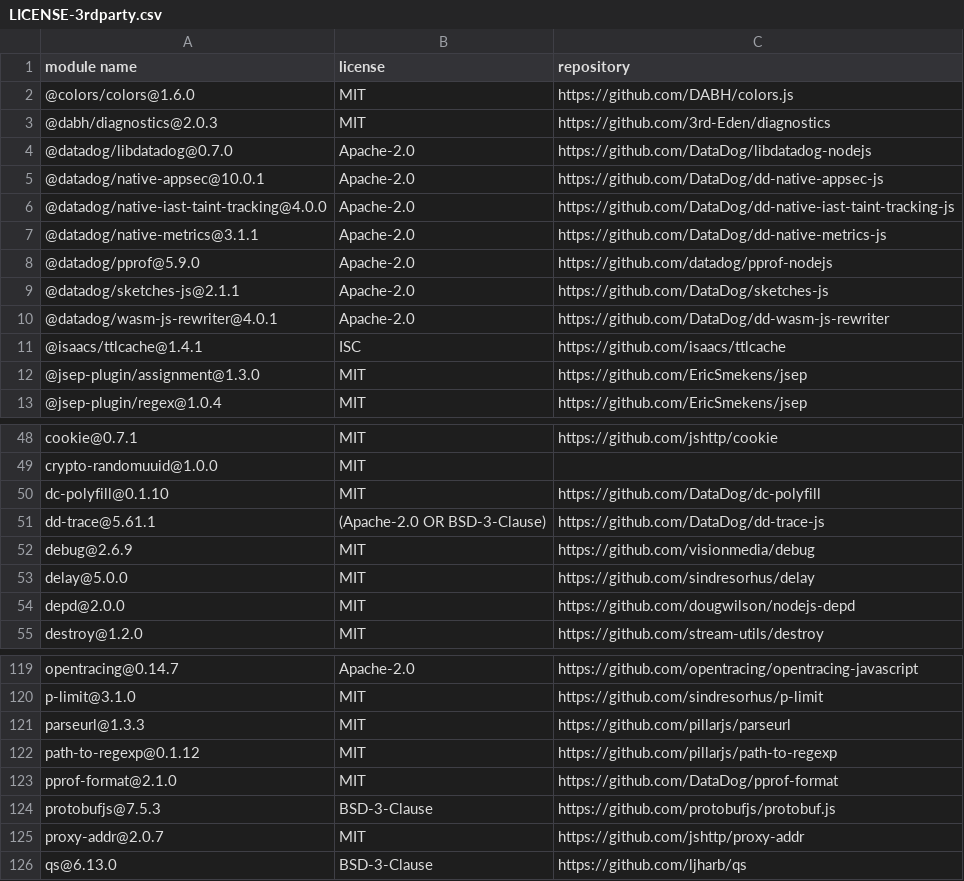
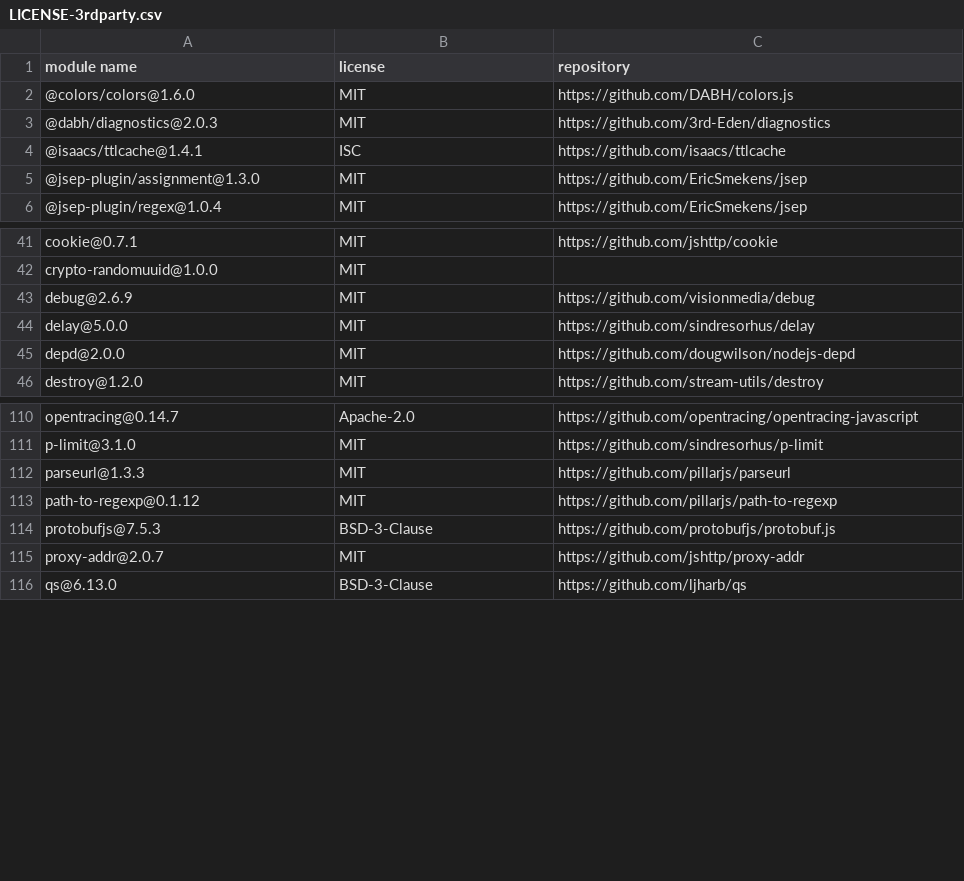
Before and after one commit to DataDog/serverless-gcp-sample-apps, a CSV file: cloud-run/in-process/node/LICENSE-3rdparty.csv, drawn as a sheet; only a part is shown, gaps mark what is left out.

```diff
--- a/cloud-run/in-process/node/LICENSE-3rdparty.csv
+++ b/cloud-run/in-process/node/LICENSE-3rdparty.csv
@@ -3,9 +3,2 @@
 "@dabh/diagnostics@2.0.3","MIT","https://github.com/3rd-Eden/diagnostics"
-"@datadog/libdatadog@0.7.0","Apache-2.0","https://github.com/DataDog/libdatadog-nodejs"
-"@datadog/native-appsec@10.0.1","Apache-2.0","https://github.com/DataDog/dd-native-appsec-js"
-"@datadog/native-iast-taint-tracking@4.0.0","Apache-2.0","https://github.com/DataDog/dd-native-iast-taint-tracking-js"
-"@datadog/native-metrics@3.1.1","Apache-2.0","https://github.com/DataDog/dd-native-metrics-js"
-"@datadog/pprof@5.9.0","Apache-2.0","https://github.com/datadog/pprof-nodejs"
-"@datadog/sketches-js@2.1.1","Apache-2.0","https://github.com/DataDog/sketches-js"
-"@datadog/wasm-js-rewriter@4.0.1","Apache-2.0","https://github.com/DataDog/dd-wasm-js-rewriter"
 "@isaacs/ttlcache@1.4.1","ISC","https://github.com/isaacs/ttlcache"
@@ -49,4 +42,2 @@
 "crypto-randomuuid@1.0.0","MIT",""
-"dc-polyfill@0.1.10","MIT","https://github.com/DataDog/dc-polyfill"
-"dd-trace@5.61.1","(Apache-2.0 OR BSD-3-Clause)","https://github.com/DataDog/dd-trace-js"
 "debug@2.6.9","MIT","https://github.com/visionmedia/debug"
@@ -122,3 +113,2 @@
 "path-to-regexp@0.1.12","MIT","https://github.com/pillarjs/path-to-regexp"
-"pprof-format@2.1.0","MIT","https://github.com/DataDog/pprof-format"
 "protobufjs@7.5.3","BSD-3-Clause","https://github.com/protobufjs/protobuf.js"
```
Also changed, not shown: cloud-run/in-process/go/LICENSE-3rdparty.csv, cloud-run/in-process/python/LICENSE-3rdparty.csv, 3 other files.
